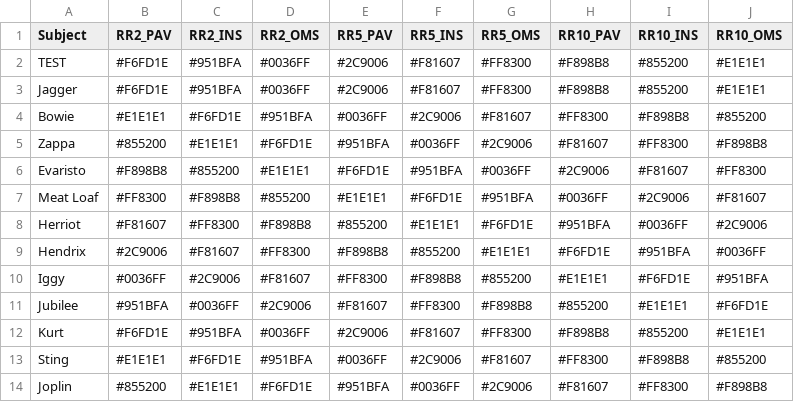
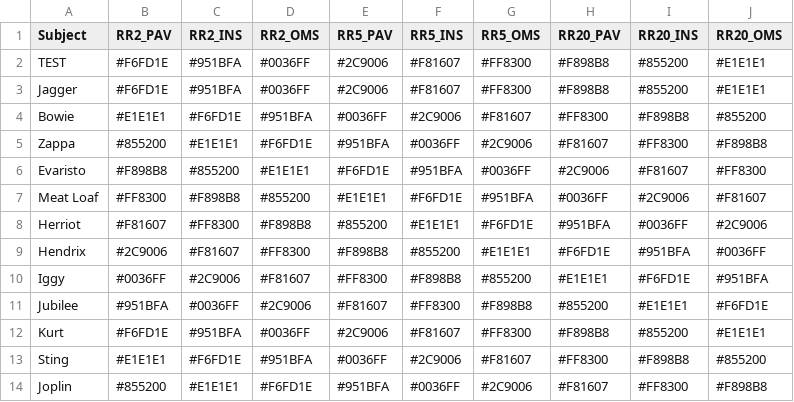
Before and after one commit to blaisdelllab/P003, a CSV file: P003E_stimuli_assignments.csv, drawn as a sheet.

```diff
--- a/P003E_stimuli_assignments.csv
+++ b/P003E_stimuli_assignments.csv
@@ -1,2 +1,2 @@
-Subject,RR2_PAV,RR2_INS,RR2_OMS,RR5_PAV,RR5_INS,RR5_OMS,RR10_PAV,RR10_INS,RR10_OMS
+Subject,RR2_PAV,RR2_INS,RR2_OMS,RR5_PAV,RR5_INS,RR5_OMS,RR20_PAV,RR20_INS,RR20_OMS
 TEST,#F6FD1E,#951BFA,#0036FF,#2C9006,#F81607,#FF8300,#F898B8,#855200,#E1E1E1
```
Also changed, not shown: 1 other file.
